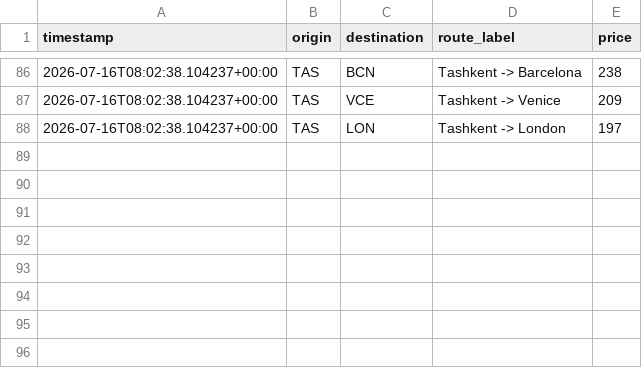
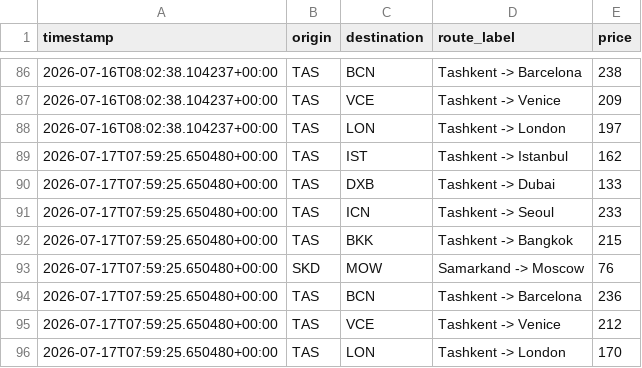
Before and after one commit to KhabibullaevMurodilla/deal_finder, a CSV file: price_history.csv, drawn as a sheet; only a part is shown, gaps mark what is left out.

```diff
--- a/price_history.csv
+++ b/price_history.csv
@@ -88 +88,9 @@ timestamp,origin,destination,route_label,price
 2026-07-16T08:02:38.104237+00:00,TAS,LON,Tashkent -> London,197
+2026-07-17T07:59:25.650480+00:00,TAS,IST,Tashkent -> Istanbul,162
+2026-07-17T07:59:25.650480+00:00,TAS,DXB,Tashkent -> Dubai,133
+2026-07-17T07:59:25.650480+00:00,TAS,ICN,Tashkent -> Seoul,233
+2026-07-17T07:59:25.650480+00:00,TAS,BKK,Tashkent -> Bangkok,215
+2026-07-17T07:59:25.650480+00:00,SKD,MOW,Samarkand -> Moscow,76
+2026-07-17T07:59:25.650480+00:00,TAS,BCN,Tashkent -> Barcelona,236
+2026-07-17T07:59:25.650480+00:00,TAS,VCE,Tashkent -> Venice,212
+2026-07-17T07:59:25.650480+00:00,TAS,LON,Tashkent -> London,170
```
Also changed, not shown: 2 other files.
